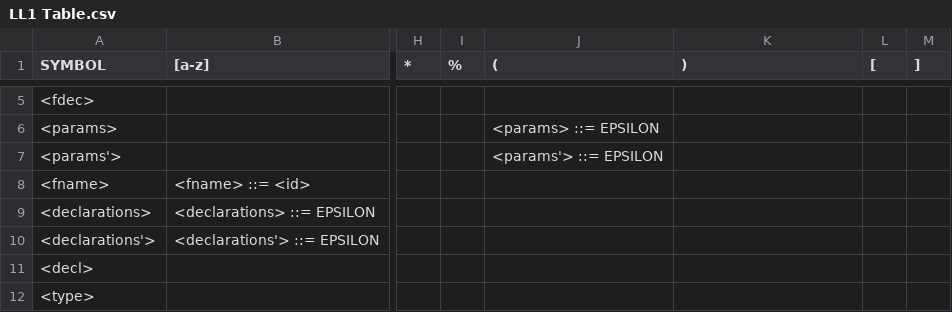
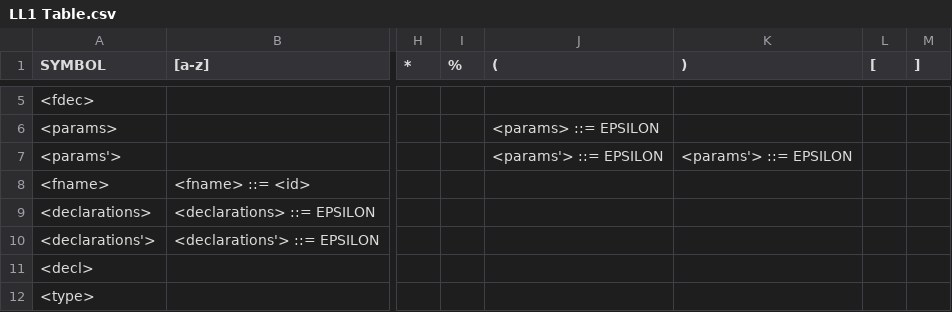
Before and after one commit to LocalLibrarian/EZ-Sharp-Compiler, a CSV file: LL1 Table.csv, drawn as a sheet; only a part is shown, gaps mark what is left out; the diff names each change by its address in the sheet, - before the commit and + after, or states it on an @@ line.

Commit message:
Added missing production
params' was missing epsilon at )

```diff
--- a/LL1 Table.csv
+++ b/LL1 Table.csv
-K7 ()): (empty)
+K7 ()): <params'> ::= EPSILON
```
